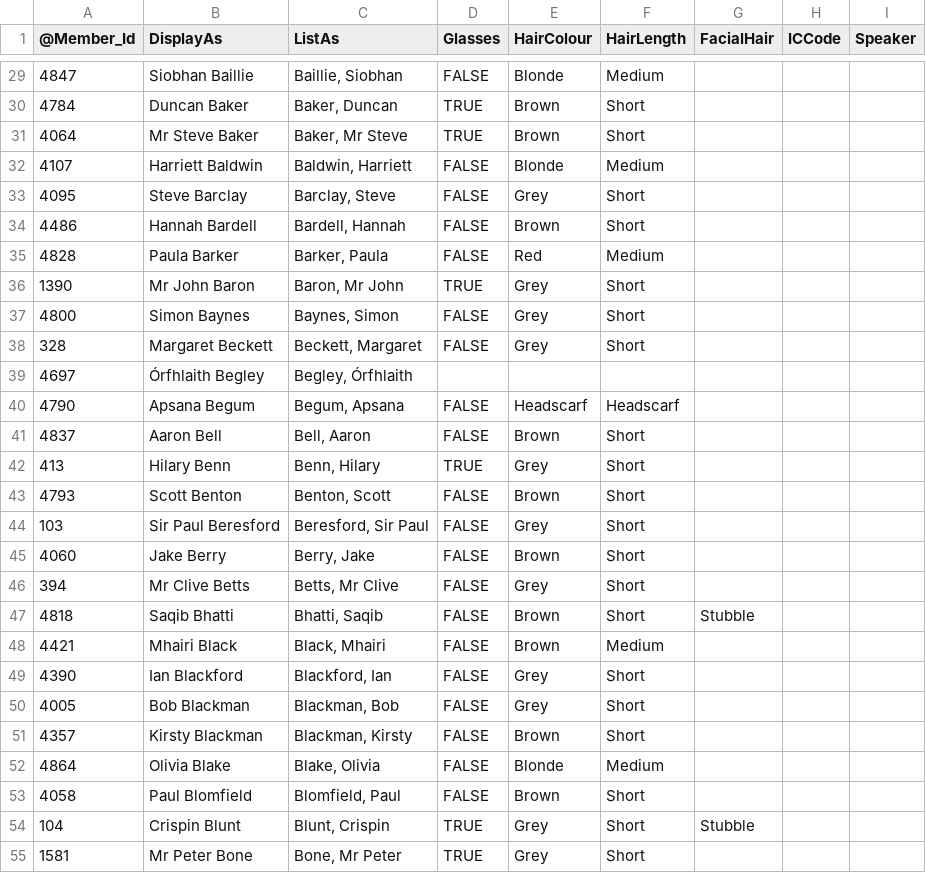
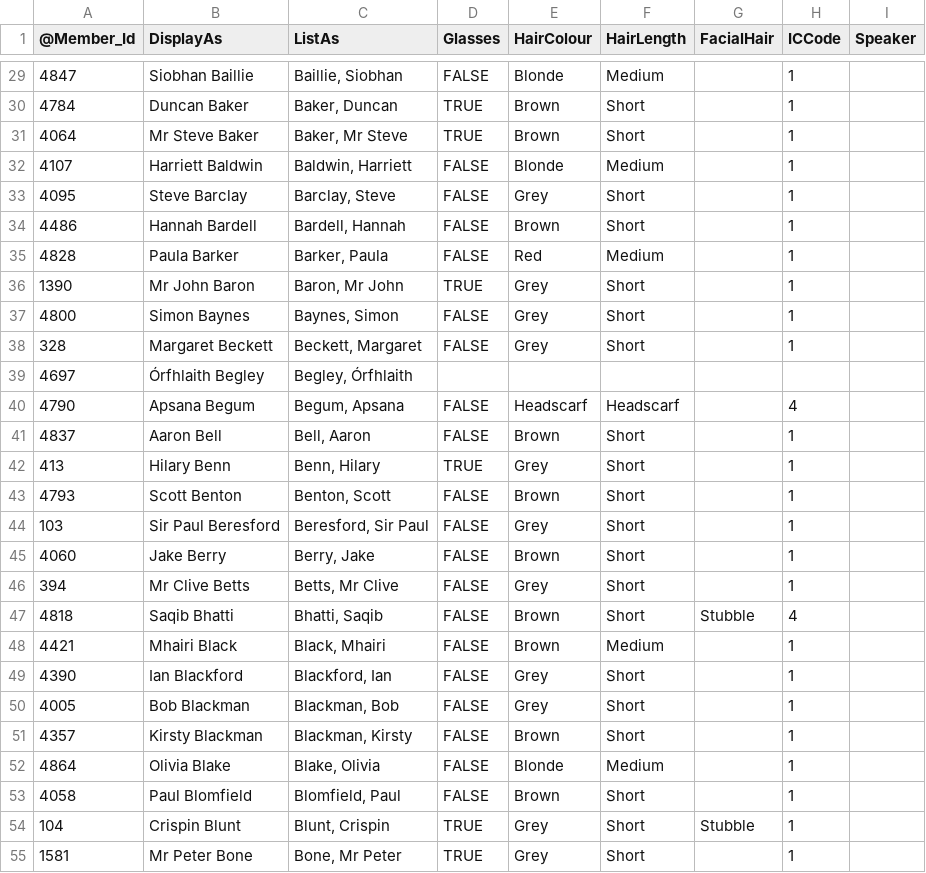
Before and after one commit to mhoskin-ons/mpident, a CSV file: data/identifiers.csv, drawn as a sheet; only a part is shown, gaps mark what is left out; the diff covers the shown part only.

```diff
--- a/data/identifiers.csv
+++ b/data/identifiers.csv
@@ -29,27 +29,27 @@
-4847,Siobhan Baillie,"Baillie, Siobhan",FALSE,Blonde,Medium,,,
-4784,Duncan Baker,"Baker, Duncan",TRUE,Brown,Short,,,
-4064,Mr Steve Baker,"Baker, Mr Steve",TRUE,Brown,Short,,,
-4107,Harriett Baldwin,"Baldwin, Harriett",FALSE,Blonde,Medium,,,
-4095,Steve Barclay,"Barclay, Steve",FALSE,Grey,Short,,,
-4486,Hannah Bardell,"Bardell, Hannah",FALSE,Brown,Short,,,
-4828,Paula Barker,"Barker, Paula",FALSE,Red,Medium,,,
-1390,Mr John Baron,"Baron, Mr John",TRUE,Grey,Short,,,
-4800,Simon Baynes,"Baynes, Simon",FALSE,Grey,Short,,,
-328,Margaret Beckett,"Beckett, Margaret",FALSE,Grey,Short,,,
+4847,Siobhan Baillie,"Baillie, Siobhan",FALSE,Blonde,Medium,,1,
+4784,Duncan Baker,"Baker, Duncan",TRUE,Brown,Short,,1,
+4064,Mr Steve Baker,"Baker, Mr Steve",TRUE,Brown,Short,,1,
+4107,Harriett Baldwin,"Baldwin, Harriett",FALSE,Blonde,Medium,,1,
+4095,Steve Barclay,"Barclay, Steve",FALSE,Grey,Short,,1,
+4486,Hannah Bardell,"Bardell, Hannah",FALSE,Brown,Short,,1,
+4828,Paula Barker,"Barker, Paula",FALSE,Red,Medium,,1,
+1390,Mr John Baron,"Baron, Mr John",TRUE,Grey,Short,,1,
+4800,Simon Baynes,"Baynes, Simon",FALSE,Grey,Short,,1,
+328,Margaret Beckett,"Beckett, Margaret",FALSE,Grey,Short,,1,
 4697,Órfhlaith Begley,"Begley, Órfhlaith",,,,,,
-4790,Apsana Begum,"Begum, Apsana",FALSE,Headscarf,Headscarf,,,
-4837,Aaron Bell,"Bell, Aaron",FALSE,Brown,Short,,,
-413,Hilary Benn,"Benn, Hilary",TRUE,Grey,Short,,,
-4793,Scott Benton,"Benton, Scott",FALSE,Brown,Short,,,
-103,Sir Paul Beresford,"Beresford, Sir Paul",FALSE,Grey,Short,,,
-4060,Jake Berry,"Berry, Jake",FALSE,Brown,Short,,,
-394,Mr Clive Betts,"Betts, Mr Clive",FALSE,Grey,Short,,,
-4818,Saqib Bhatti,"Bhatti, Saqib",FALSE,Brown,Short,Stubble,,
-4421,Mhairi Black,"Black, Mhairi",FALSE,Brown,Medium,,,
-4390,Ian Blackford,"Blackford, Ian",FALSE,Grey,Short,,,
-4005,Bob Blackman,"Blackman, Bob",FALSE,Grey,Short,,,
-4357,Kirsty Blackman,"Blackman, Kirsty",FALSE,Brown,Short,,,
-4864,Olivia Blake,"Blake, Olivia",FALSE,Blonde,Medium,,,
-4058,Paul Blomfield,"Blomfield, Paul",FALSE,Brown,Short,,,
-104,Crispin Blunt,"Blunt, Crispin",TRUE,Grey,Short,Stubble,,
-1581,Mr Peter Bone,"Bone, Mr Peter",TRUE,Grey,Short,,,
+4790,Apsana Begum,"Begum, Apsana",FALSE,Headscarf,Headscarf,,4,
+4837,Aaron Bell,"Bell, Aaron",FALSE,Brown,Short,,1,
+413,Hilary Benn,"Benn, Hilary",TRUE,Grey,Short,,1,
+4793,Scott Benton,"Benton, Scott",FALSE,Brown,Short,,1,
+103,Sir Paul Beresford,"Beresford, Sir Paul",FALSE,Grey,Short,,1,
+4060,Jake Berry,"Berry, Jake",FALSE,Brown,Short,,1,
+394,Mr Clive Betts,"Betts, Mr Clive",FALSE,Grey,Short,,1,
+4818,Saqib Bhatti,"Bhatti, Saqib",FALSE,Brown,Short,Stubble,4,
+4421,Mhairi Black,"Black, Mhairi",FALSE,Brown,Medium,,1,
+4390,Ian Blackford,"Blackford, Ian",FALSE,Grey,Short,,1,
+4005,Bob Blackman,"Blackman, Bob",FALSE,Grey,Short,,1,
+4357,Kirsty Blackman,"Blackman, Kirsty",FALSE,Brown,Short,,1,
+4864,Olivia Blake,"Blake, Olivia",FALSE,Blonde,Medium,,1,
+4058,Paul Blomfield,"Blomfield, Paul",FALSE,Brown,Short,,1,
+104,Crispin Blunt,"Blunt, Crispin",TRUE,Grey,Short,Stubble,1,
+1581,Mr Peter Bone,"Bone, Mr Peter",TRUE,Grey,Short,,1,
```
Also changed, not shown: 83 edited cells elsewhere in this file, 4 other files.
